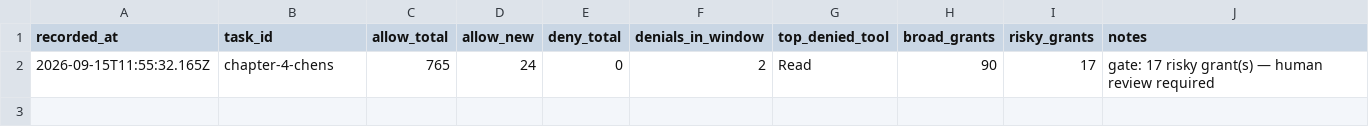
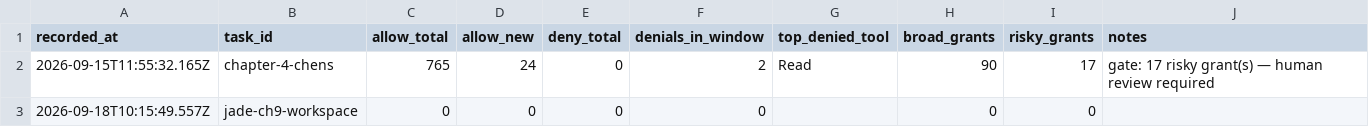
Before and after one commit to ShubhamKr07/network-optimization-studio, a CSV file: docs/superpowers/metrics/permissions.csv, drawn as a sheet; the diff names each change by its address in the sheet, - before the commit and + after, or states it on an @@ line.

```diff
--- a/docs/superpowers/metrics/permissions.csv
+++ b/docs/superpowers/metrics/permissions.csv
+row 3: 2026-09-18T10:15:49.557Z | jade-ch9-workspace | 0 | 0 | 0 | 0 |  | 0 | 0
```
Also changed, not shown: docs/superpowers/metrics/failures.csv, docs/superpowers/metrics/tasks.csv.
